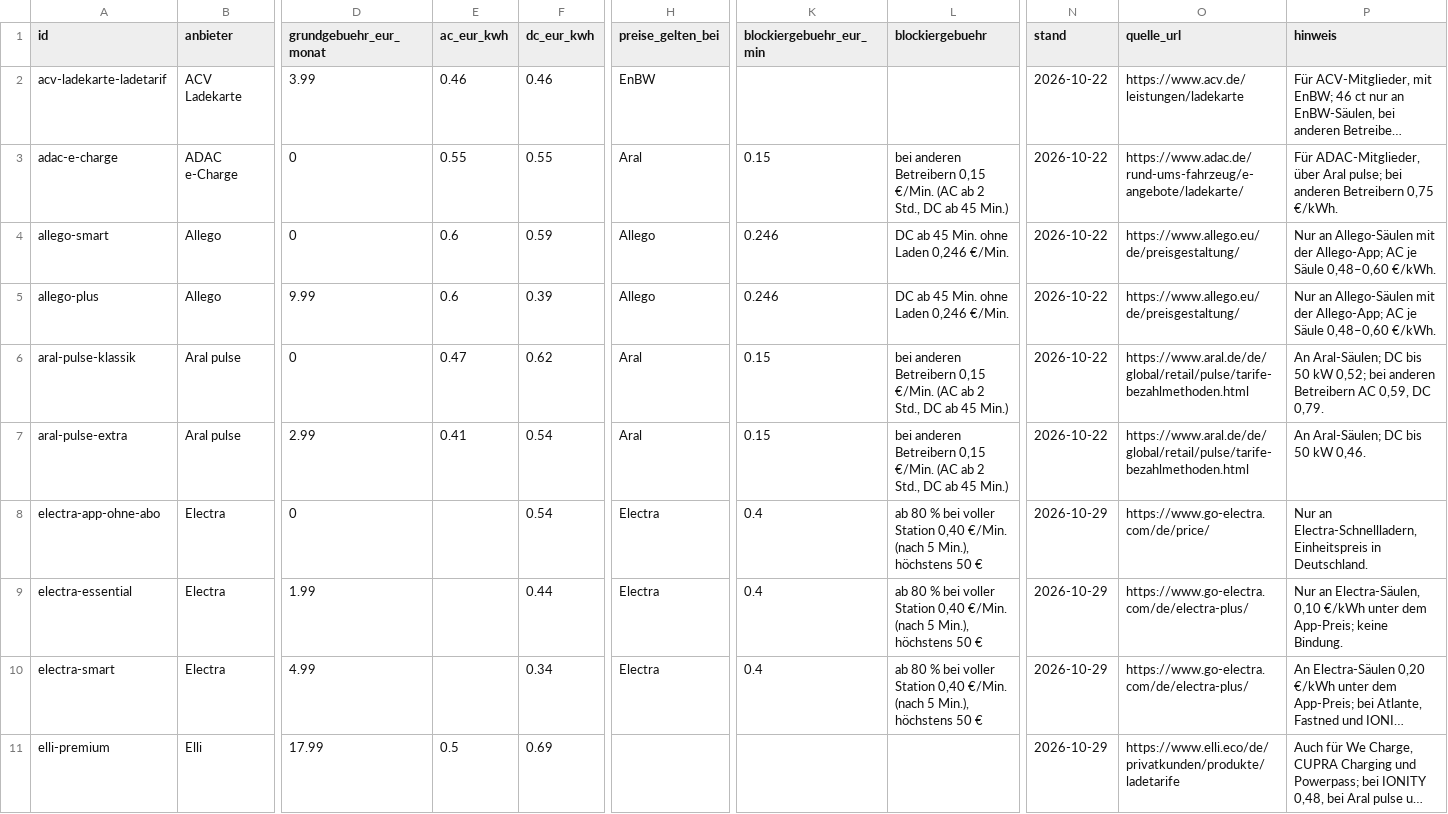
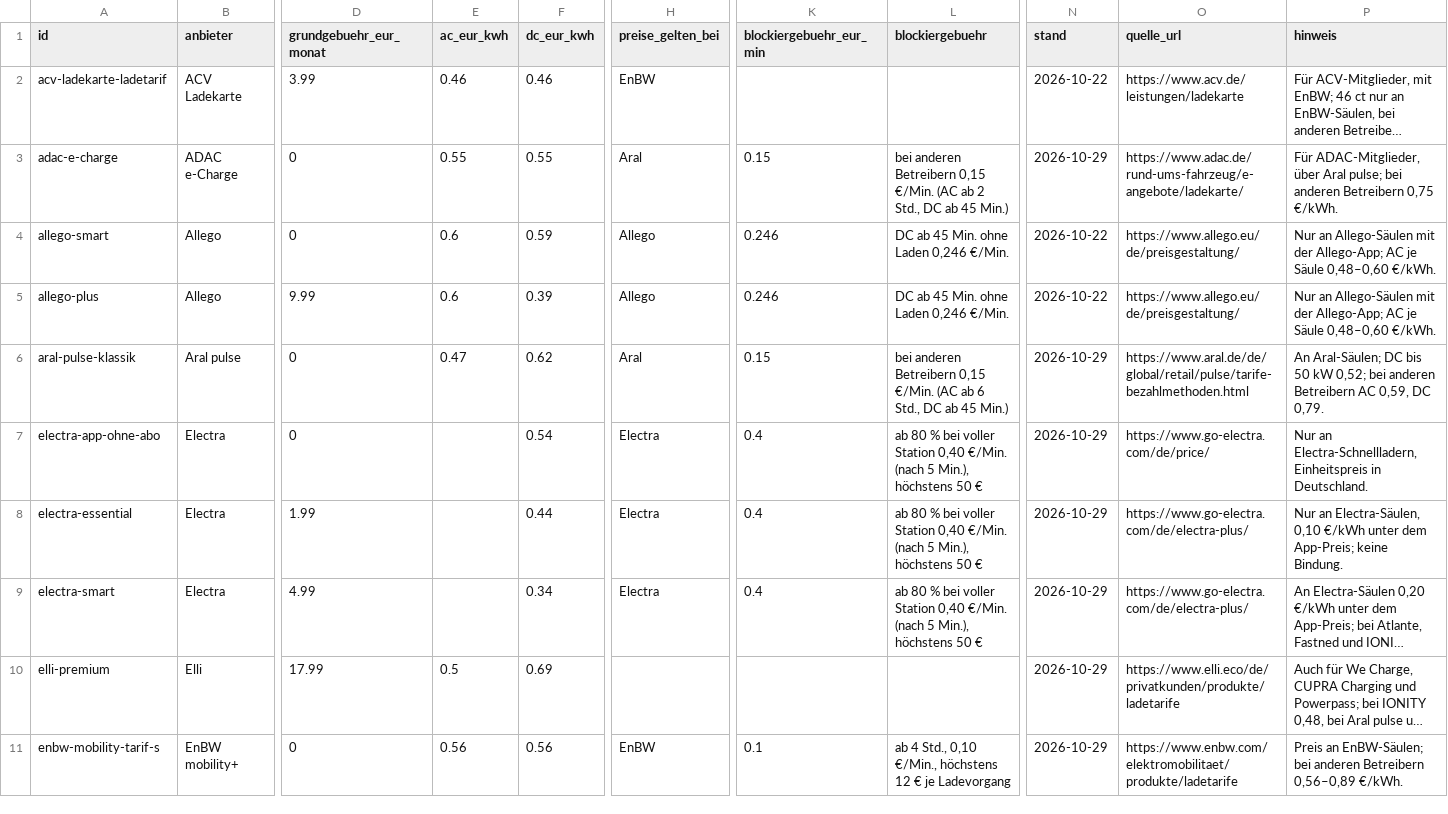
Before and after one commit to jonasdannenmaier/ladekarten-tarife, a CSV file: data/ladekarten-tarife.csv, drawn as a sheet; only a part is shown, gaps mark what is left out; the shorter side is filled out with more unchanged rows; long unchanged cells end in …; rows hold the shown columns only; the diff names each change by its address in the sheet, - before the commit and + after, or states it on an @@ line.

```diff
--- a/data/ladekarten-tarife.csv
+++ b/data/ladekarten-tarife.csv
-N3 (stand): 2026-10-22
+N3 (stand): 2026-10-29
-L6 (blockiergebuehr): …(AC ab 2 Std., DC…
+L6 (blockiergebuehr): …(AC ab 6 Std., DC…
-N6 (stand): 2026-10-22
+N6 (stand): 2026-10-29
-row 7: aral-pulse-extra | Aral pulse | 2.99 | 0.41 | 0.54 | Aral | 0.15 | bei anderen Betreibern 0,15 €/Min. (AC ab 2 Std., DC ab 45 Min.) | 2026-10-22 | https://www.aral.de/de/global/retail/pulse/tarife-bezahlmethoden.html | An Aral-Säulen; DC bis 50 kW 0,46.
```
Also changed, not shown: 3 other files.
